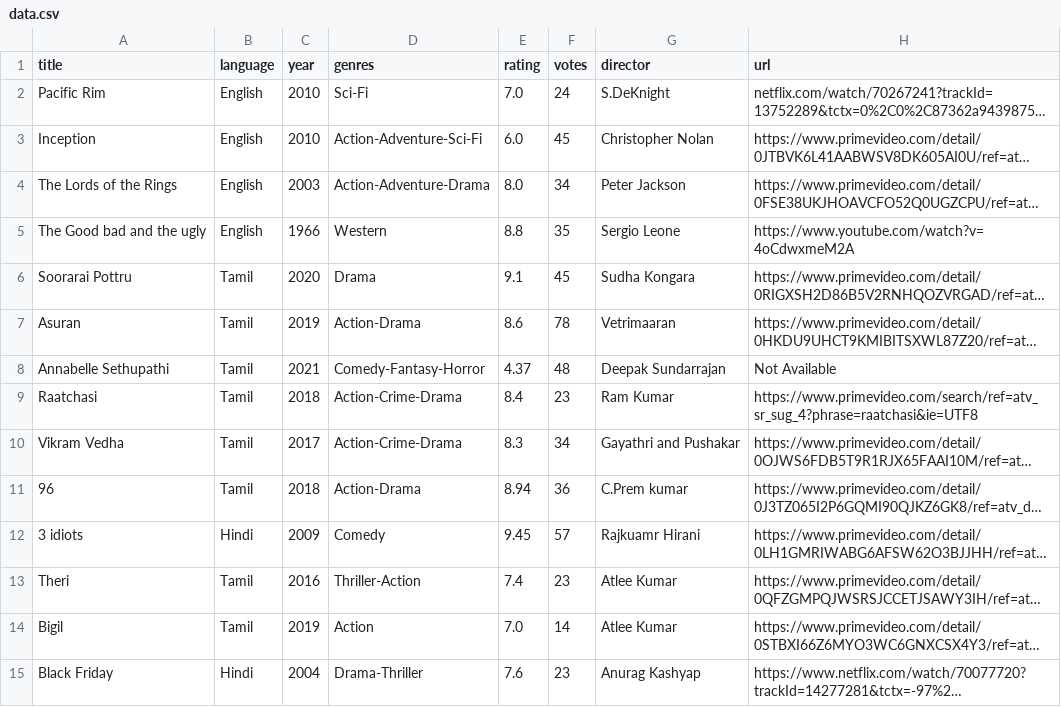
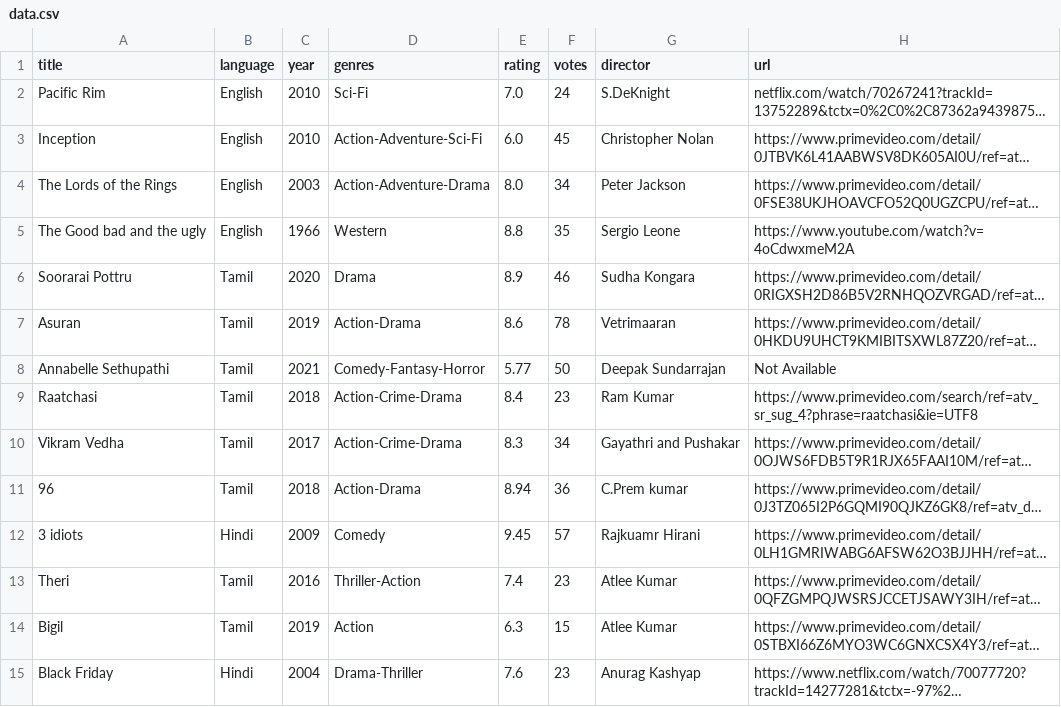
Before and after one commit to devasenan134/movie-recommendation-system-java, a CSV file: data.csv, drawn as a sheet; only a part is shown; long unchanged cells end in …; the diff names each change by its address in the sheet, - before the commit and + after, or states it on an @@ line.

```diff
--- a/data.csv
+++ b/data.csv
-E6 (rating): 9.1
+E6 (rating): 8.9
-F6 (votes): 45
+F6 (votes): 46
-E8 (rating): 4.37
+E8 (rating): 5.77
-F8 (votes): 48
+F8 (votes): 50
-E14 (rating): 7.0
+E14 (rating): 6.3
-F14 (votes): 14
+F14 (votes): 15
```
Also changed, not shown: 4 other files.
